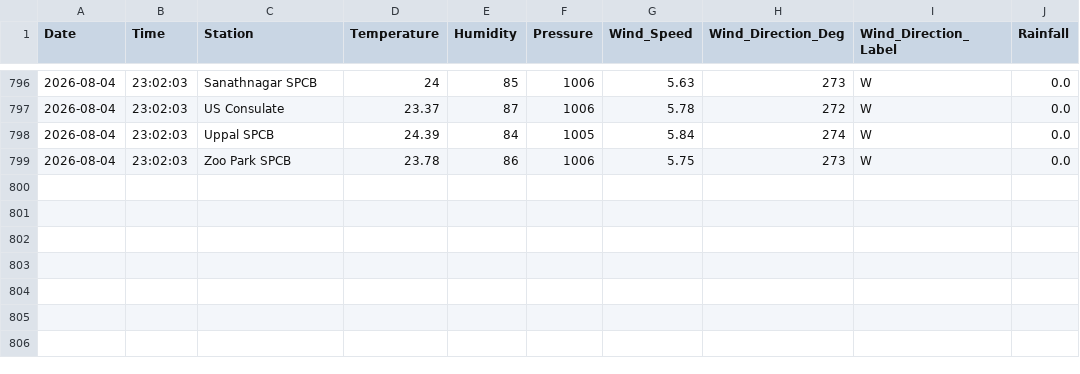
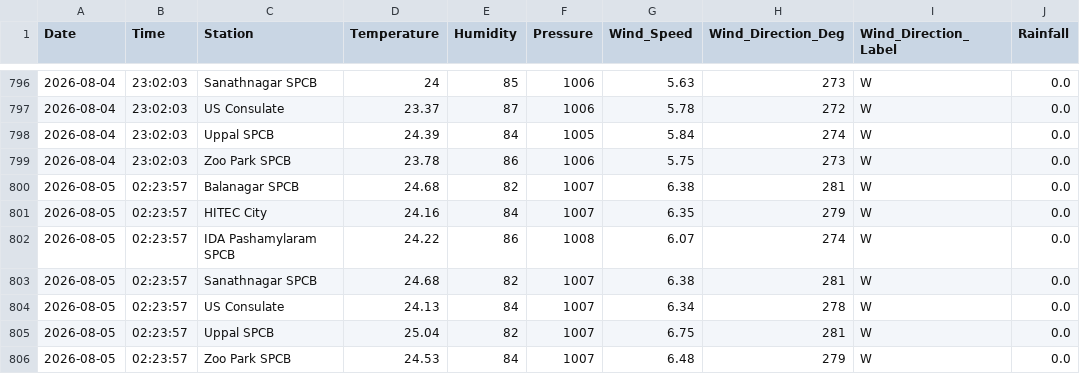
Before and after one commit to Rohan0639/Forecast, a CSV file: api/data/hyderabad_live_weather.csv, drawn as a sheet; only a part is shown, gaps mark what is left out.

```diff
--- a/api/data/hyderabad_live_weather.csv
+++ b/api/data/hyderabad_live_weather.csv
@@ -799 +799,8 @@ Date,Time,Station,Temperature,Humidity,Pressure,Wind_Speed,Wind_Direction_Deg,Wi
 2026-08-04,23:02:03,Zoo Park SPCB,23.78,86,1006,5.75,273,W,0.0
+2026-08-05,02:23:57,Balanagar SPCB,24.68,82,1007,6.38,281,W,0.0
+2026-08-05,02:23:57,HITEC City,24.16,84,1007,6.35,279,W,0.0
+2026-08-05,02:23:57,IDA Pashamylaram SPCB,24.22,86,1008,6.07,274,W,0.0
+2026-08-05,02:23:57,Sanathnagar SPCB,24.68,82,1007,6.38,281,W,0.0
+2026-08-05,02:23:57,US Consulate,24.13,84,1007,6.34,278,W,0.0
+2026-08-05,02:23:57,Uppal SPCB,25.04,82,1007,6.75,281,W,0.0
+2026-08-05,02:23:57,Zoo Park SPCB,24.53,84,1007,6.48,279,W,0.0
```
Also changed, not shown: api/data/live_aqi_dataset.csv.
